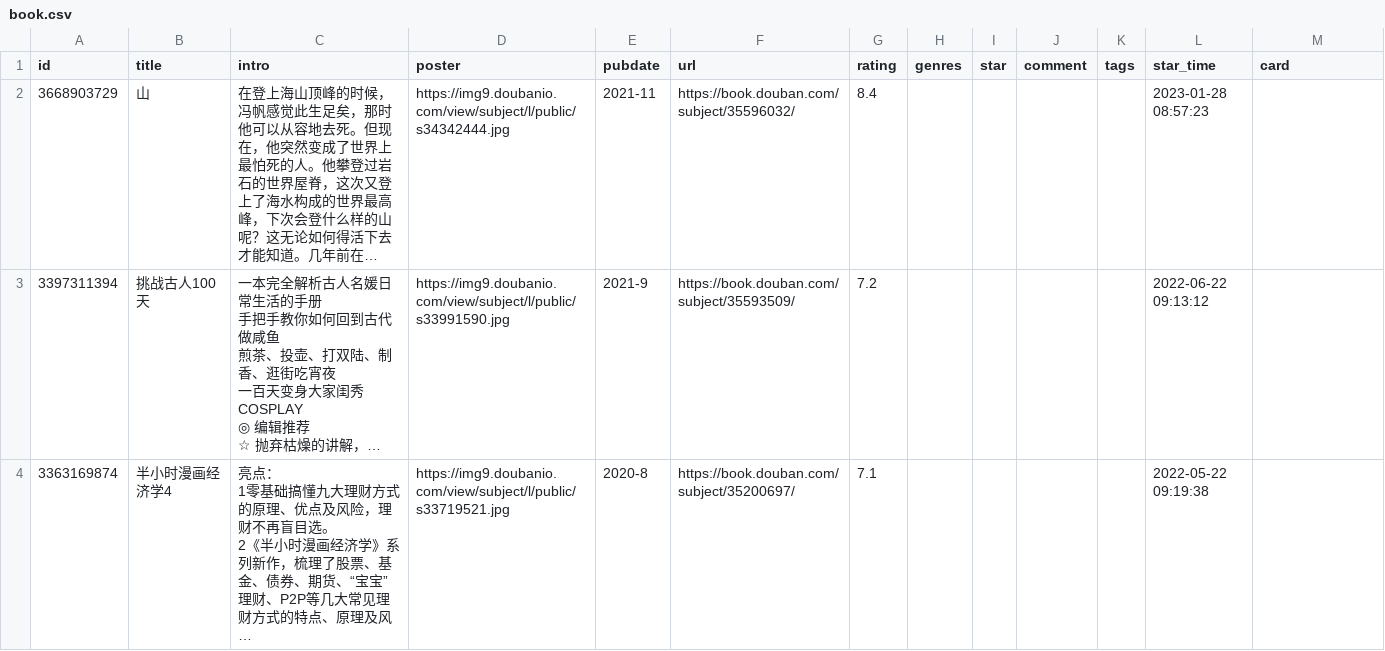
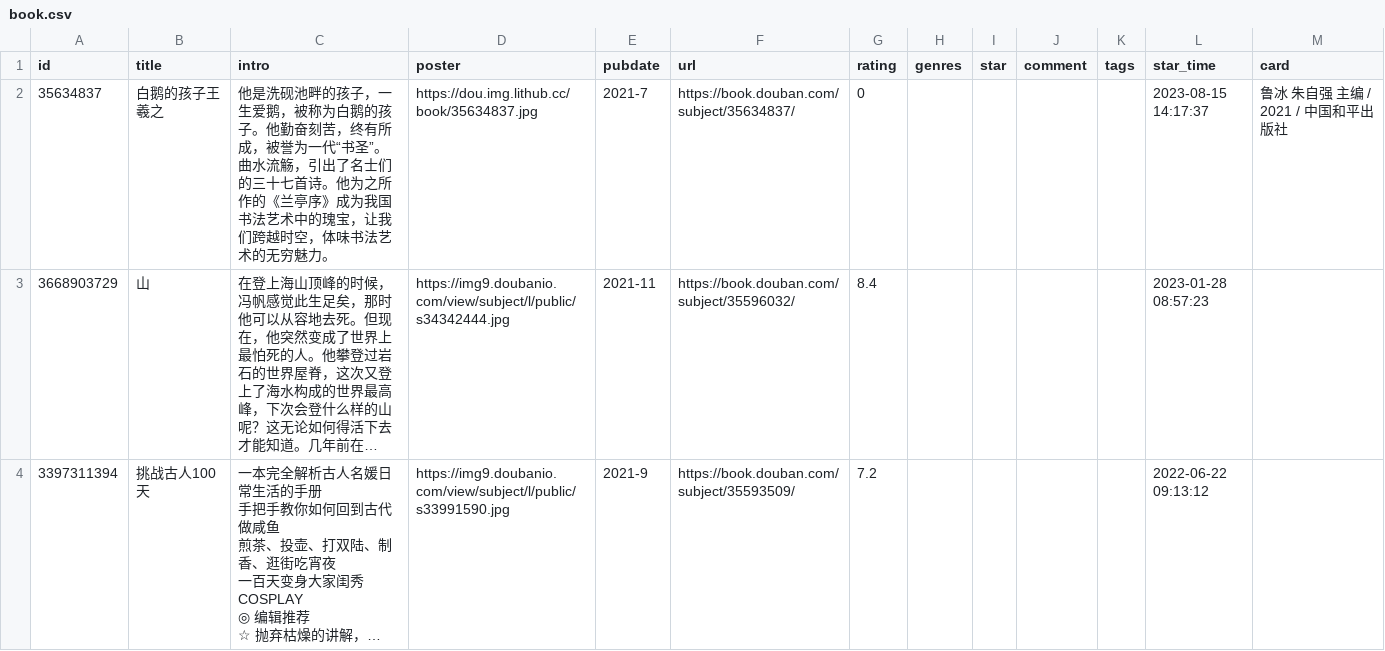
Before and after one commit to yylqing/douban-action, a CSV file: data/douban/book.csv, drawn as a sheet; only a part is shown; the shorter side is filled out with more unchanged rows; long unchanged cells end in …; the diff names each change by its address in the sheet, - before the commit and + after, or states it on an @@ line.

```diff
--- a/data/douban/book.csv
+++ b/data/douban/book.csv
+row 2: 35634837 | 白鹅的孩子王羲之 | 他是洗砚池畔的孩子，一生爱鹅，被称为白鹅的孩子。他勤奋刻苦，终有所成，被誉为一代“书圣”。曲水流觞，引出了名士们的三十七首诗。他为之所作的《兰亭序》成为我国书法艺术中的瑰宝，让我们跨越时空，体味书法艺术的无穷魅力。 | https://dou.img.lithub.cc/book/35634837.jpg | 2021-7 | https://book.douban.com/subject/35634837/ | 0 |  |  |  |  | 2023-08-15 14:17:37 | 鲁冰 朱自强 主编 / 2021 / 中国和平出版社
```
Also changed, not shown: data/douban/movie.csv.
